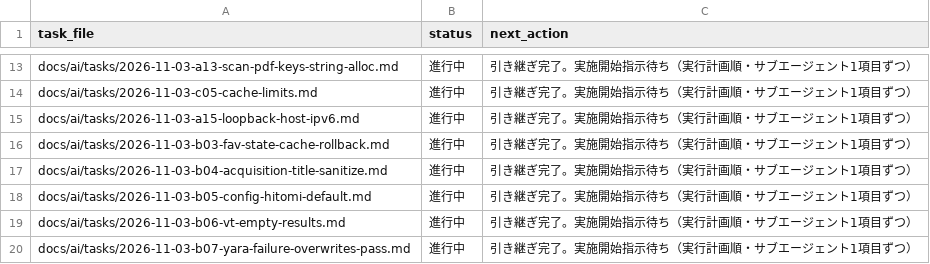
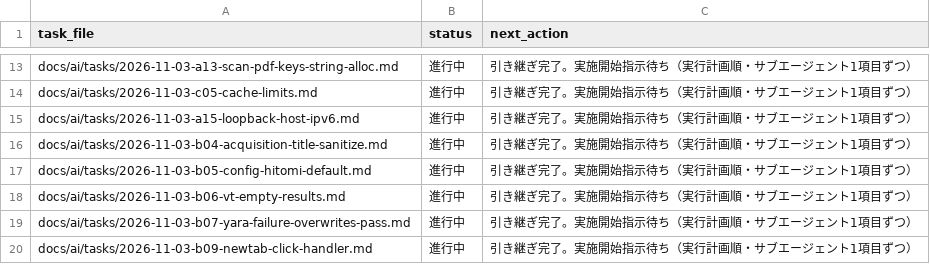
Before and after one commit to BWDSF3104/hitomi-hub, a TSV file: docs/ai/current-task.tsv, drawn as a sheet; only a part is shown, gaps mark what is left out; the shorter side is filled out with more unchanged rows.

Commit message:
fix: B-03 #fav/#complete toggle で searchCardCache・galleryCache の read_state を更新し cache 経由再表示後の favorite 巻き戻りを解消（固定テスト TestEmbeddedUIFavoriteToggleSyncsReadStateCaches 追加・実操作で request body と /api/lists 一致確認）

```diff
--- a/docs/ai/current-task.tsv
+++ b/docs/ai/current-task.tsv
@@ -15,3 +15,2 @@ docs/ai/tasks/2026-11-03-c05-cache-limits.md	進行中	引き継ぎ完了。実
 docs/ai/tasks/2026-11-03-a15-loopback-host-ipv6.md	進行中	引き継ぎ完了。実施開始指示待ち（実行計画順・サブエージェント1項目ずつ）
-docs/ai/tasks/2026-11-03-b03-fav-state-cache-rollback.md	進行中	引き継ぎ完了。実施開始指示待ち（実行計画順・サブエージェント1項目ずつ）
 docs/ai/tasks/2026-11-03-b04-acquisition-title-sanitize.md	進行中	引き継ぎ完了。実施開始指示待ち（実行計画順・サブエージェント1項目ずつ）
```
Also changed, not shown: 3 other files.
